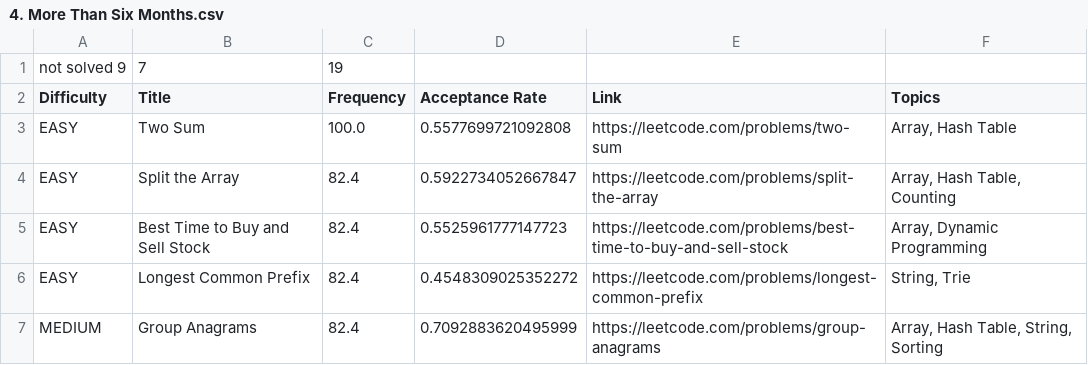
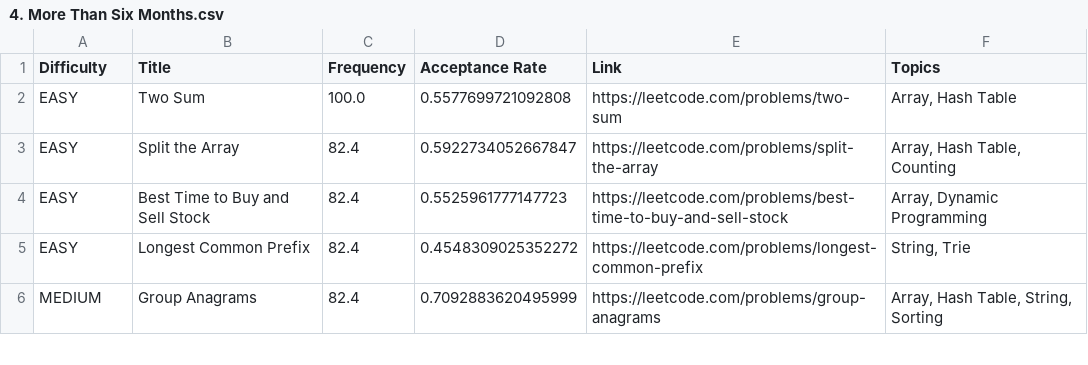
Before and after one commit to anuj452005/leetcode-company-wise-problems, a CSV file: Visa/4. More Than Six Months.csv, drawn as a sheet; only a part is shown; the diff names each change by its address in the sheet, - before the commit and + after, or states it on an @@ line.

Commit message:
Update 4. More Than Six Months.csv

```diff
--- a/Visa/4. More Than Six Months.csv
+++ b/Visa/4. More Than Six Months.csv
-row 1: not solved 9 | 7 | 19
```
